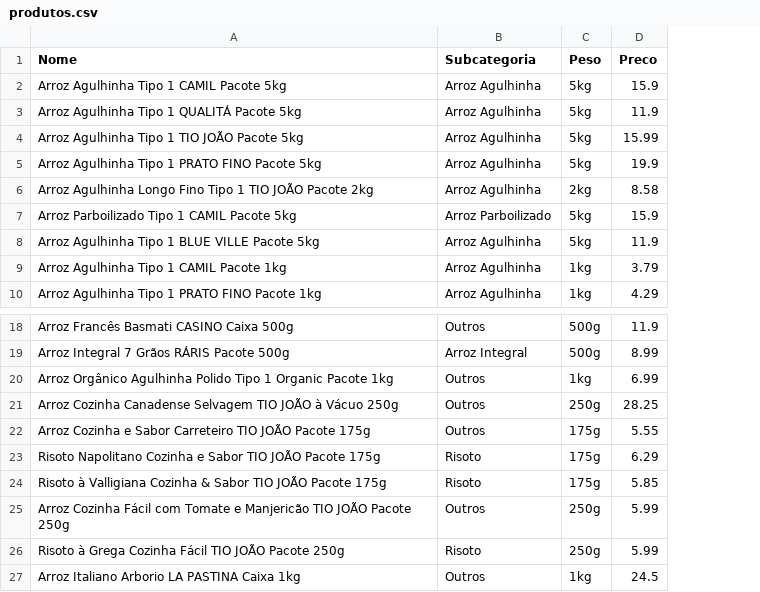
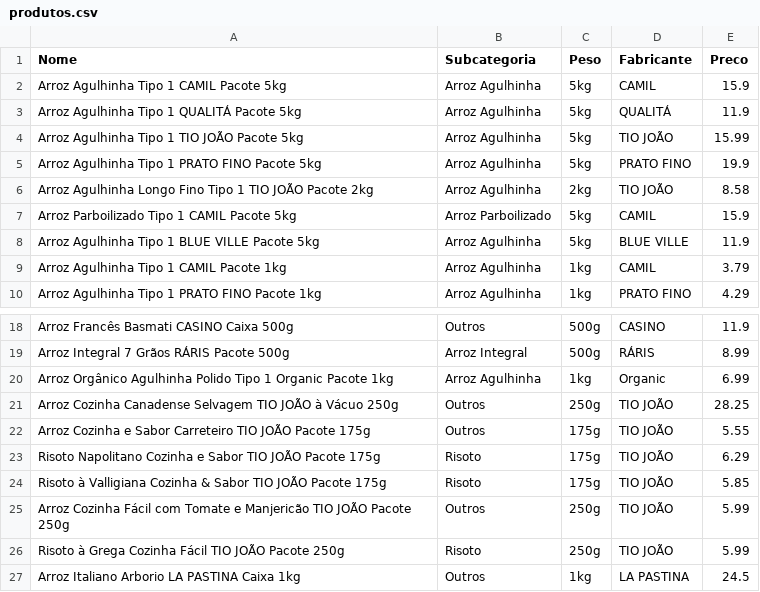
Before and after one commit to GeisianeFranca/WebscrapingExtra, a CSV file: produtos.csv, drawn as a sheet; only a part is shown, gaps mark what is left out; the diff names each change by its address in the sheet, - before the commit and + after, or states it on an @@ line.

```diff
--- a/produtos.csv
+++ b/produtos.csv
+column D (Fabricante), rows 2-10: CAMIL | QUALITÁ | TIO JOÃO | PRATO FINO | TIO JOÃO | CAMIL | BLUE VILLE | CAMIL | PRATO FINO; rows 18-27: CASINO | RÁRIS | Organic | TIO JOÃO | TIO JOÃO | TIO JOÃO | TIO JOÃO | TIO JOÃO | TIO JOÃO | LA PASTINA
-B20 (Subcategoria): Outros
+B20 (Subcategoria): Arroz Agulhinha
```
Also changed, not shown: 3 other files.
